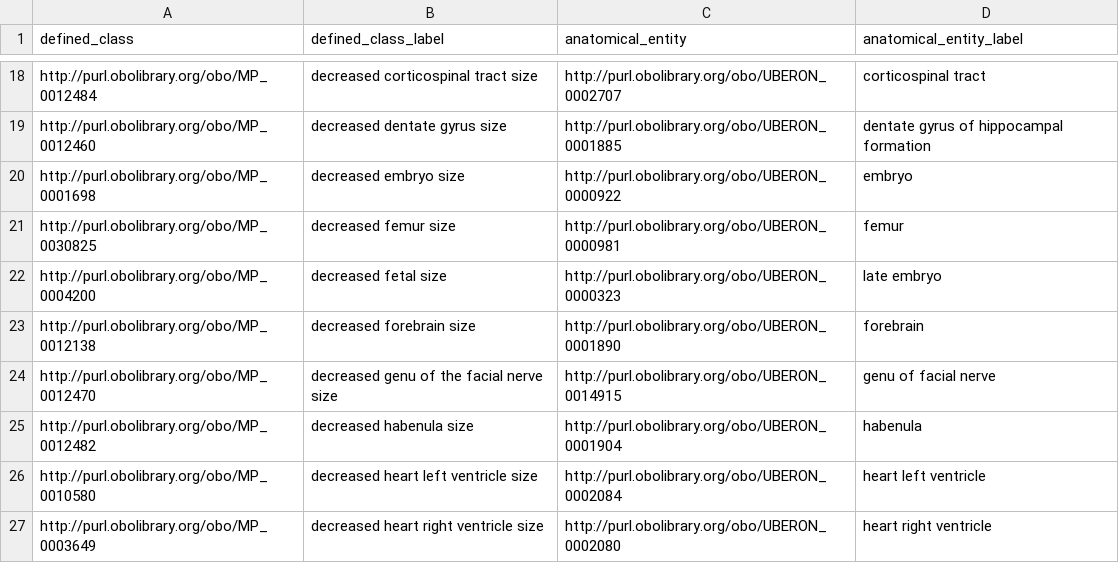
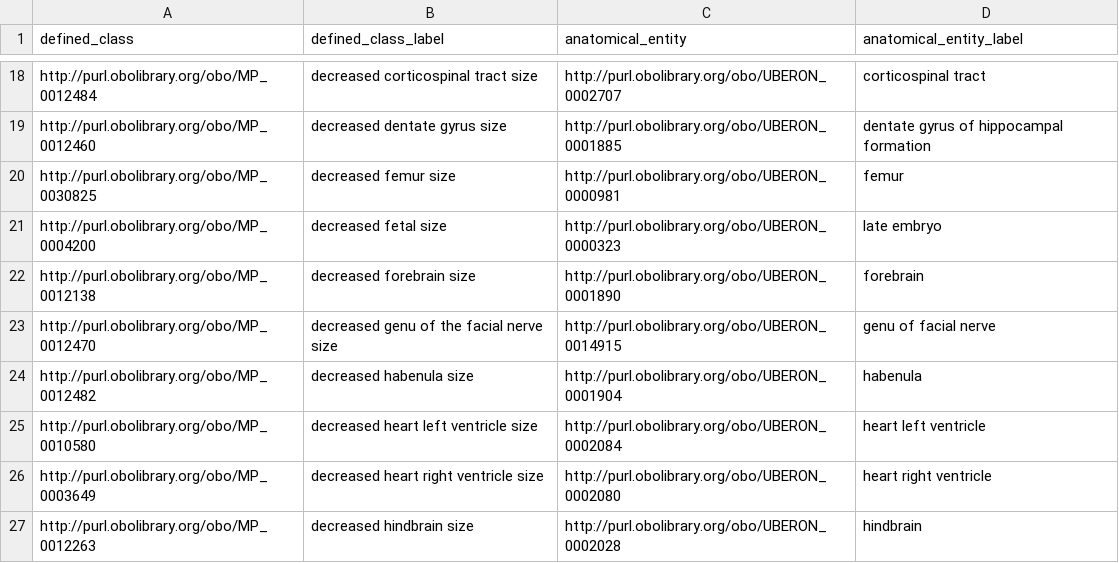
Before and after one commit to mgijax/mammalian-phenotype-ontology, a TSV file: src/patterns/data/default/abnormallyDecreasedSizeOfAnatomicalEntity.tsv, drawn as a sheet; only a part is shown, gaps mark what is left out; the shorter side is filled out with more unchanged rows.

Commit message:
Updating embryo size terms

```diff
--- a/src/patterns/data/default/abnormallyDecreasedSizeOfAnatomicalEntity.tsv
+++ b/src/patterns/data/default/abnormallyDecreasedSizeOfAnatomicalEntity.tsv
@@ -19,3 +19,2 @@ http://purl.obolibrary.org/obo/MP_0012484	decreased corticospinal tract size	htt
 http://purl.obolibrary.org/obo/MP_0012460	decreased dentate gyrus size	http://purl.obolibrary.org/obo/UBERON_0001885	dentate gyrus of hippocampal formation
-http://purl.obolibrary.org/obo/MP_0001698	decreased embryo size	http://purl.obolibrary.org/obo/UBERON_0000922	embryo
 http://purl.obolibrary.org/obo/MP_0030825	decreased femur size	http://purl.obolibrary.org/obo/UBERON_0000981	femur
```
Also changed, not shown: src/patterns/data/default/abnormallyIncreasedSizeOfAnatomicalEntity.tsv.
